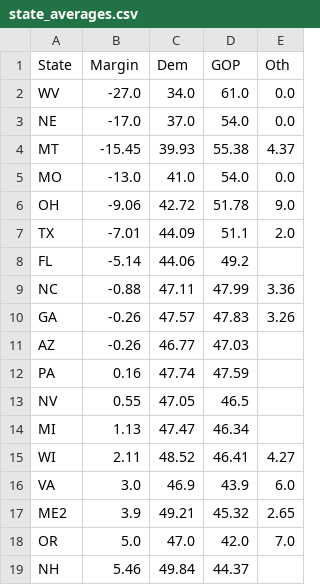
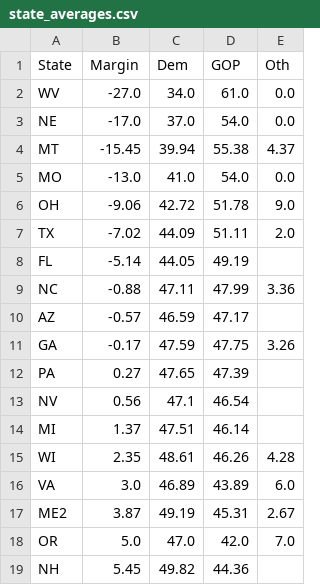
Before and after one commit to djrubio2/polls, a CSV file: state_averages.csv, drawn as a sheet; only a part is shown; the diff covers the shown part only.

```diff
--- a/state_averages.csv
+++ b/state_averages.csv
@@ -3,17 +3,17 @@ WV,-27.0,34.0,61.0,0.0
 NE,-17.0,37.0,54.0,0.0
-MT,-15.45,39.93,55.38,4.37
+MT,-15.45,39.94,55.38,4.37
 MO,-13.0,41.0,54.0,0.0
 OH,-9.06,42.72,51.78,9.0
-TX,-7.01,44.09,51.1,2.0
-FL,-5.14,44.06,49.2,
+TX,-7.02,44.09,51.11,2.0
+FL,-5.14,44.05,49.19,
 NC,-0.88,47.11,47.99,3.36
-GA,-0.26,47.57,47.83,3.26
-AZ,-0.26,46.77,47.03,
-PA,0.16,47.74,47.59,
-NV,0.55,47.05,46.5,
-MI,1.13,47.47,46.34,
-WI,2.11,48.52,46.41,4.27
-VA,3.0,46.9,43.9,6.0
-ME2,3.9,49.21,45.32,2.65
+AZ,-0.57,46.59,47.17,
+GA,-0.17,47.59,47.75,3.26
+PA,0.27,47.65,47.39,
+NV,0.56,47.1,46.54,
+MI,1.37,47.51,46.14,
+WI,2.35,48.61,46.26,4.28
+VA,3.0,46.89,43.89,6.0
+ME2,3.87,49.19,45.31,2.67
 OR,5.0,47.0,42.0,7.0
-NH,5.46,49.84,44.37,
+NH,5.45,49.82,44.36,
```
Also changed, not shown: 18 edited cells elsewhere in this file, output.csv, pollingavg.csv, 9 other files.
